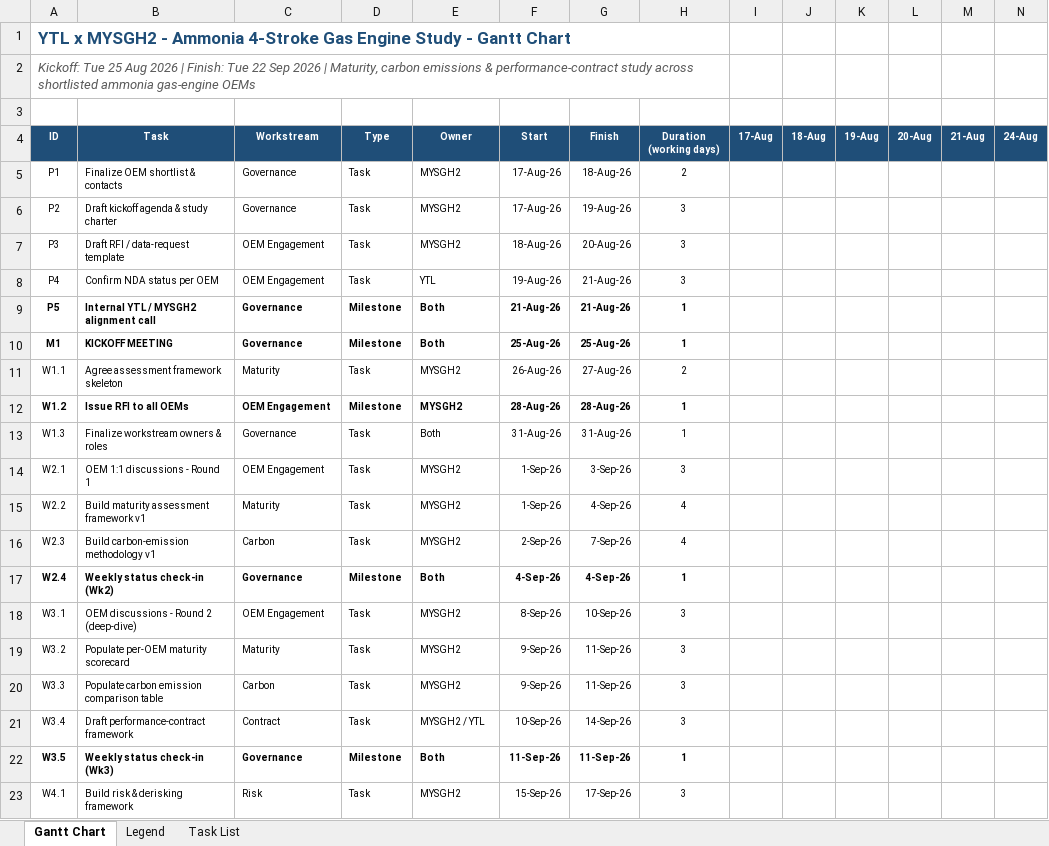
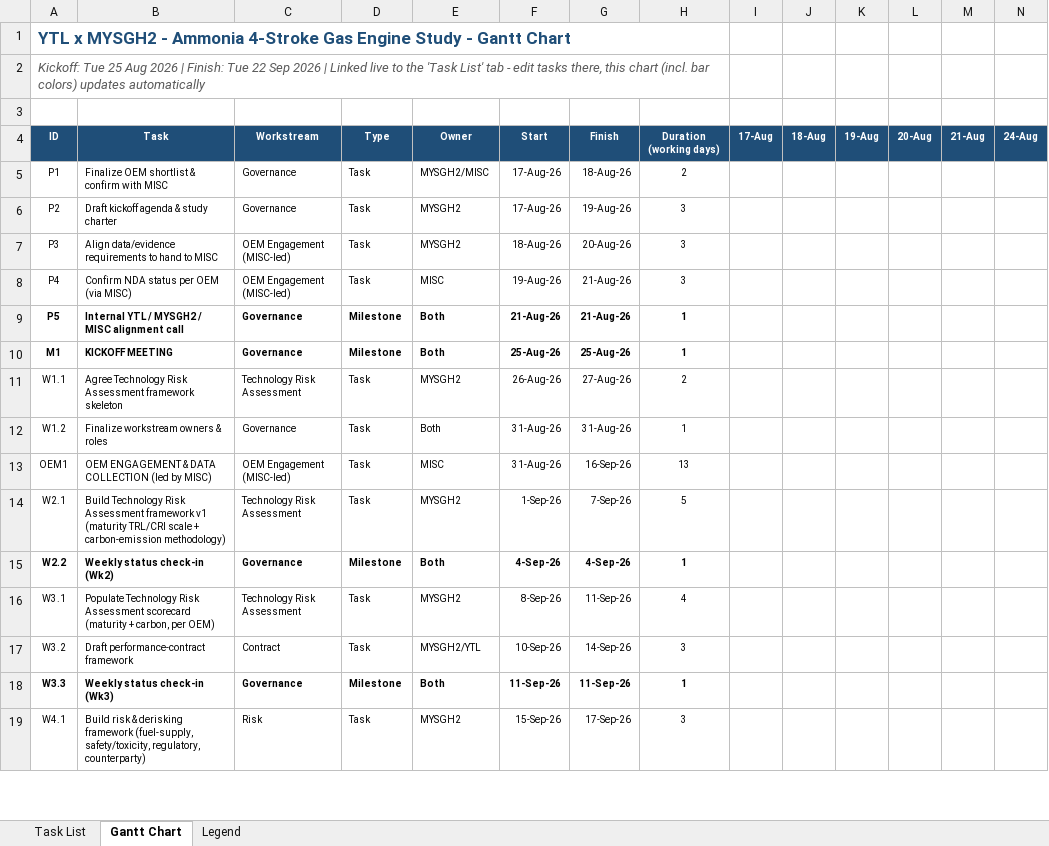
Before and after one commit to ungkumuhammad/MYSGH2project, an Excel workbook: power_generation/YTL_Ammonia_Gas_Engine_Study_Gantt.xlsx, sheet Gantt Chart, drawn as a sheet; only a part is shown; values as stored, in another font and other column widths than the file's, no borders; conditional formats not drawn; removed rows and columns are numbered as before the commit, all else as after; rows hold the shown columns only; the diff covers the shown part only; the diff names each change by its address in the sheet, - before the commit and + after, or states it on an @@ line.

```diff
--- a/power_generation/YTL_Ammonia_Gas_Engine_Study_Gantt.xlsx (sheet Gantt Chart)
+++ b/power_generation/YTL_Ammonia_Gas_Engine_Study_Gantt.xlsx (sheet Gantt Chart)
@@ sheet tab order changed: Task List | Gantt Chart | Legend @@
-A2 (ID): …2026 | Maturity, carbon emissions & performance-contract study across shortlisted ammonia gas-engine OEMs
+A2 (ID): …2026 | Linked live to the 'Task List' tab - edit tasks there, this chart (incl. bar colors) updates automatically
-B5 (Task): Finalize OEM shortlist & contacts
+B5 (Task): Finalize OEM shortlist & confirm with MISC
-E5 (Owner): MYSGH2
+E5 (Owner): MYSGH2/MISC
-B7 (Task): Draft RFI / data-request template
+B7 (Task): Align data/evidence requirements to hand to MISC
-C7:C8 (Workstream): OEM Engagement
+C7:C8 (Workstream): OEM Engagement (MISC-led)
-B8 (Task): Confirm NDA status per OEM
+B8 (Task): Confirm NDA status per OEM (via MISC)
-E8 (Owner): YTL
+E8 (Owner): MISC
-B9 (Task): Internal YTL / MYSGH2 alignment call
+B9 (Task): Internal YTL / MYSGH2 / MISC alignment call
-B11 (Task): Agree assessment framework skeleton
+B11 (Task): Agree Technology Risk Assessment framework skeleton
-C11 (Workstream): Maturity
+C11 (Workstream): Technology Risk Assessment
-row 12: W1.2 | Issue RFI to all OEMs | OEM Engagement | Milestone | MYSGH2 | 28-Aug-26 | 28-Aug-26 | 1
-A12 (ID): W1.3
+A12 (ID): W1.2
+row 13: OEM1 | OEM ENGAGEMENT & DATA COLLECTION (led by MISC) | OEM Engagement (MISC-led) | Task | MISC | 31-Aug-26 | 16-Sep-26 | 13
-B14 (Task): OEM 1:1 discussions - Round 1
+B14 (Task): Build Technology Risk Assessment framework v1 (maturity TRL/CRI scale + carbon-emission methodology)
-C14 (Workstream): OEM Engagement
+C14 (Workstream): Technology Risk Assessment
-G14 (Finish): 3-Sep-26
+G14 (Finish): 7-Sep-26
-H14 (Duration (working days)): 3
+H14 (Duration (working days)): 5
-row 15: W2.2 | Build maturity assessment framework v1 | Maturity | Task | MYSGH2 | 1-Sep-26 | 4-Sep-26 | 4
-row 16: W2.3 | Build carbon-emission methodology v1 | Carbon | Task | MYSGH2 | 2-Sep-26 | 7-Sep-26 | 4
-A15 (ID): W2.4
+A15 (ID): W2.2
-B16 (Task): OEM discussions - Round 2 (deep-dive)
+B16 (Task): Populate Technology Risk Assessment scorecard (maturity + carbon, per OEM)
-C16 (Workstream): OEM Engagement
+C16 (Workstream): Technology Risk Assessment
-G16 (Finish): 10-Sep-26
+G16 (Finish): 11-Sep-26
-H16 (Duration (working days)): 3
+H16 (Duration (working days)): 4
-B17 (Task): Populate per-OEM maturity scorecard
+B17 (Task): Draft performance-contract framework
-C17 (Workstream): Maturity
+C17 (Workstream): Contract
-E17 (Owner): MYSGH2
+E17 (Owner): MYSGH2/YTL
-F17 (Start): 9-Sep-26
+F17 (Start): 10-Sep-26
-G17 (Finish): 11-Sep-26
+G17 (Finish): 14-Sep-26
-row 20: W3.3 | Populate carbon emission comparison table | Carbon | Task | MYSGH2 | 9-Sep-26 | 11-Sep-26 | 3
-row 21: W3.4 | Draft performance-contract framework | Contract | Task | MYSGH2 / YTL | 10-Sep-26 | 14-Sep-26 | 3
-A18 (ID): W3.5
+A18 (ID): W3.3
-B19 (Task): …derisking framework
+B19 (Task): …derisking framework (fuel-supply, safety/toxicity, regulatory, counterparty)
```
Also changed, not shown: 1 removed row and 8 edited cells elsewhere in this sheet, sheet Task List, sheet Legend, formulas that keep their value, 3 other files.
